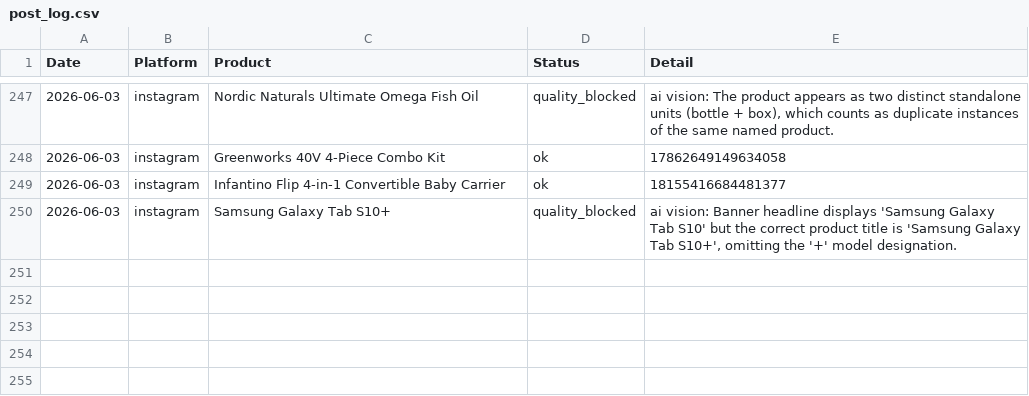
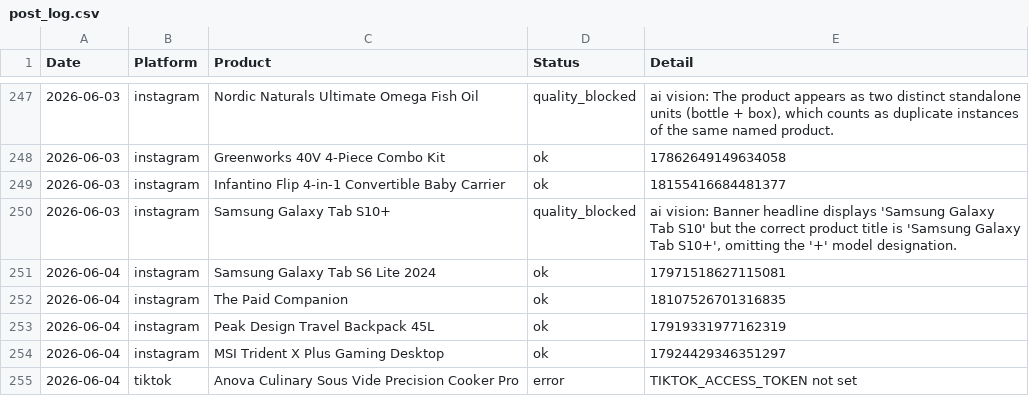
Before and after one commit to hotproductsdot-com/hotproductsdot-v2, a CSV file: marketing-campaigns/post_log.csv, drawn as a sheet; only a part is shown, gaps mark what is left out; the diff names each change by its address in the sheet, - before the commit and + after, or states it on an @@ line.

```diff
--- a/marketing-campaigns/post_log.csv
+++ b/marketing-campaigns/post_log.csv
+row 251: 2026-06-04 | instagram | Samsung Galaxy Tab S6 Lite 2024 | ok | 17971518627115081
+row 252: 2026-06-04 | instagram | The Paid Companion | ok | 18107526701316835
+row 253: 2026-06-04 | instagram | Peak Design Travel Backpack 45L | ok | 17919331977162319
+row 254: 2026-06-04 | instagram | MSI Trident X Plus Gaming Desktop | ok | 17924429346351297
+row 255: 2026-06-04 | tiktok | Anova Culinary Sous Vide Precision Cooker Pro | error | TIKTOK_ACCESS_TOKEN not set
```
